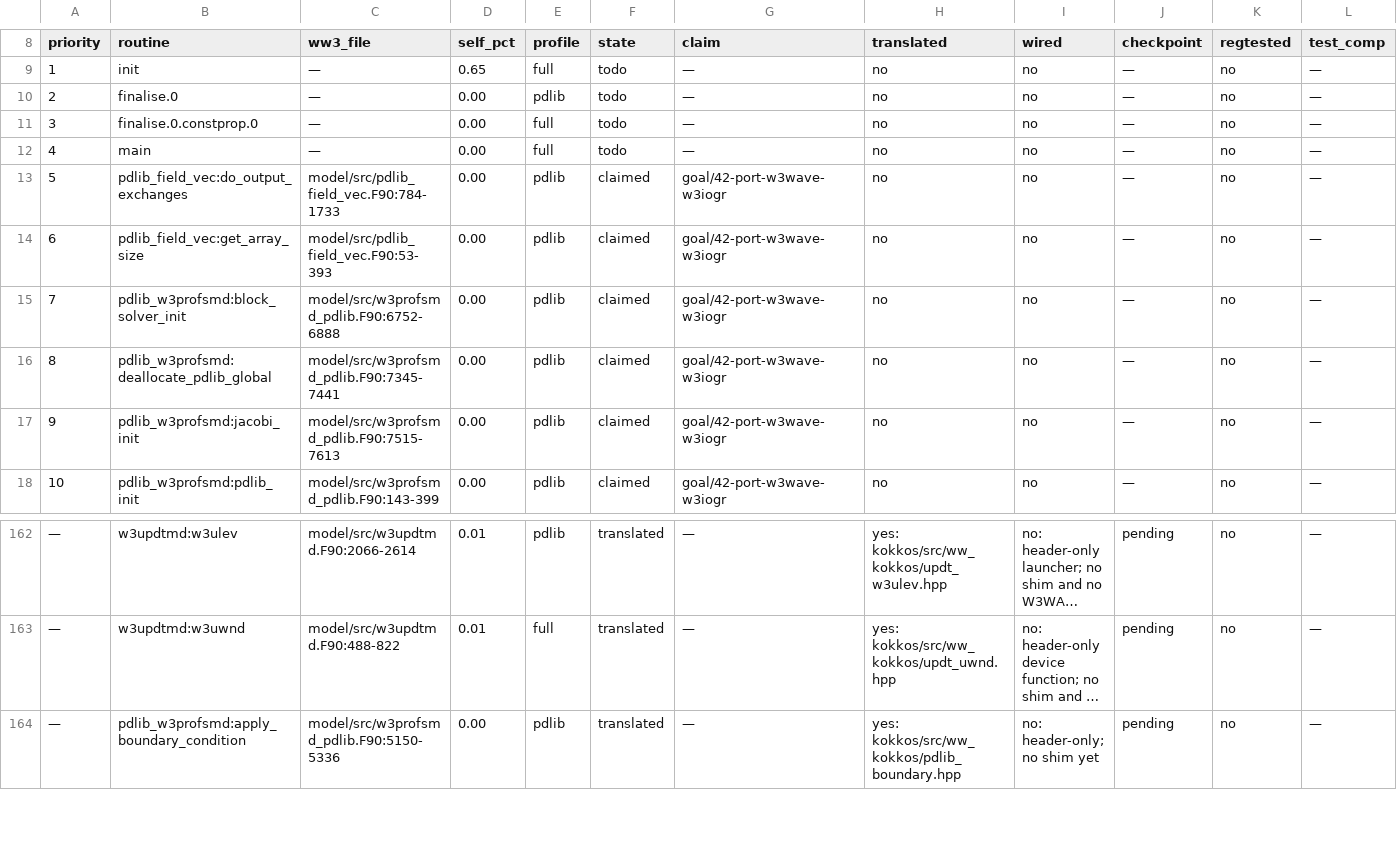
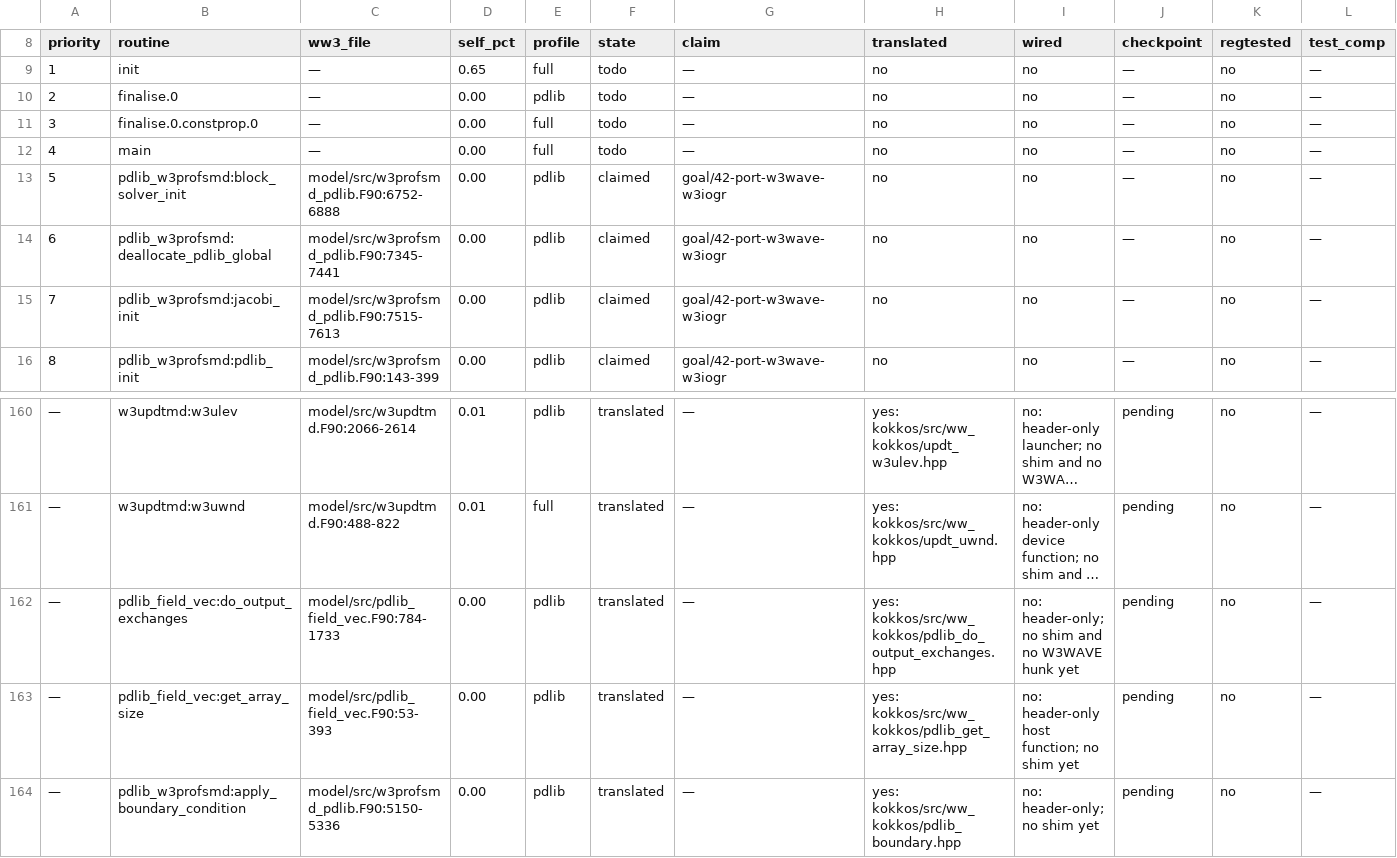
Before and after one commit to h0ffmann/ww3-gpu, a TSV file: kokkos/PORT_TABLE.tsv, drawn as a sheet; only a part is shown, gaps mark what is left out; long unchanged cells end in …; removed rows and columns are numbered as before the commit, all else as after; rows hold the shown columns only; the diff names each change by its address in the sheet, - before the commit and + after, or states it on an @@ line.

```diff
--- a/kokkos/PORT_TABLE.tsv
+++ b/kokkos/PORT_TABLE.tsv
-row 13: 5 | pdlib_field_vec:do_output_exchanges | model/src/pdlib_field_vec.F90:784-1733 | 0.00 | pdlib | claimed | goal/42-port-w3wave-w3iogr | no | no | — | no | —
-row 14: 6 | pdlib_field_vec:get_array_size | model/src/pdlib_field_vec.F90:53-393 | 0.00 | pdlib | claimed | goal/42-port-w3wave-w3iogr | no | no | — | no | —
@@ column A (priority) renumbered between rows 13 and 128 @@
+row 162: — | pdlib_field_vec:do_output_exchanges | model/src/pdlib_field_vec.F90:784-1733 | 0.00 | pdlib | translated | — | yes: kokkos/src/ww_kokkos/pdlib_do_output_exchanges.hpp | no: header-only; no shim and no W3WAVE hunk yet | pending | no | —
+row 163: — | pdlib_field_vec:get_array_size | model/src/pdlib_field_vec.F90:53-393 | 0.00 | pdlib | translated | — | yes: kokkos/src/ww_kokkos/pdlib_get_array_size.hpp | no: header-only host function; no shim yet | pending | no | —
```
Also changed, not shown: kokkos/port_claims.tsv, kokkos/ports.tsv, 9 other files.
